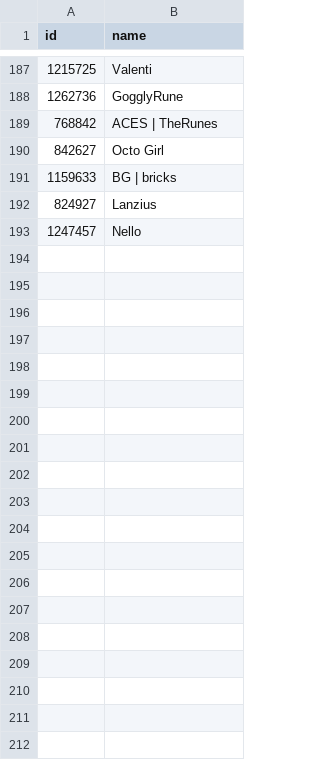
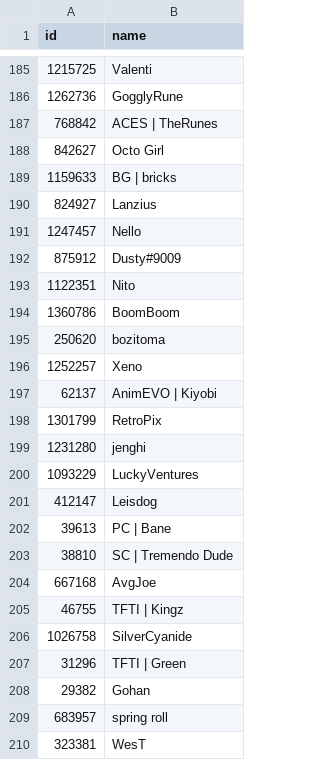
Before and after one commit to DoodleIbu/doodleibu.github.io, a CSV file: data/players.csv, drawn as a sheet; only a part is shown, gaps mark what is left out; the diff covers the shown part only; the diff names each change by its address in the sheet, - before the commit and + after, or states it on an @@ line.

```diff
--- a/data/players.csv
+++ b/data/players.csv
+row 192: 875912 | Dusty#9009
+row 193: 1122351 | Nito
+row 194: 1360786 | BoomBoom
+row 195: 250620 | bozitoma
+row 196: 1252257 | Xeno
+row 197: 62137 | AnimEVO | Kiyobi
+row 198: 1301799 | RetroPix
+row 199: 1231280 | jenghi
+row 200: 1093229 | LuckyVentures
+row 201: 412147 | Leisdog
+row 202: 39613 | PC | Bane
+row 203: 38810 | SC | Tremendo Dude
+row 204: 667168 | AvgJoe
+row 205: 46755 | TFTI | Kingz
+row 206: 1026758 | SilverCyanide
+row 207: 31296 | TFTI | Green
+row 208: 29382 | Gohan
+row 209: 683957 | spring roll
+row 210: 323381 | WesT
```
Also changed, not shown: 9 added rows, 2 removed rows and 5 moved rows elsewhere in this file, data/events.csv, data/ratings.csv, 1 other file.
